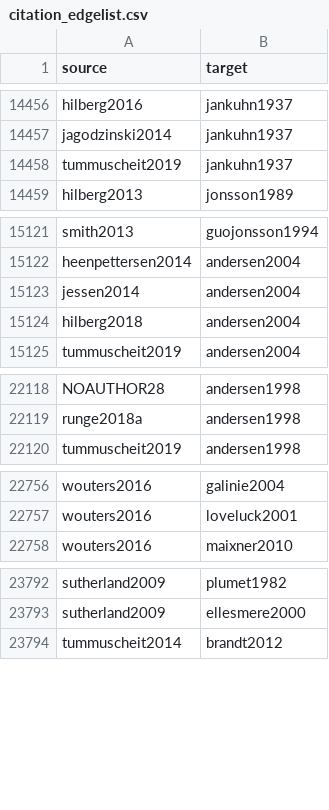
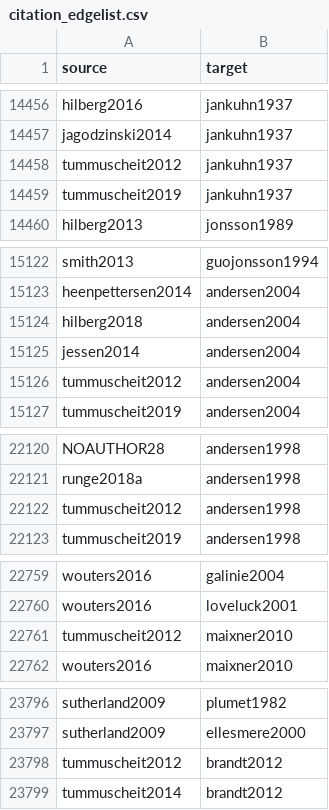
Before and after one commit to zackbatist/BibVik, a CSV file: data/citation_edgelist.csv, drawn as a sheet; only a part is shown, gaps mark what is left out; the diff covers the shown part only.

Commit message:
Recover tummuscheit2012's 6 real citations manually matched from the papers Literaturauswahl section, including creating kuhl1999 (Kühl & Hardt, Danevirke, 1999) which did not previously exist in the bibliography. F1 papers with no outgoing citations: 3 -> 2.

```diff
--- a/data/citation_edgelist.csv
+++ b/data/citation_edgelist.csv
@@ -14457,2 +14457,3 @@ hilberg2016,jankuhn1937
 jagodzinski2014,jankuhn1937
+tummuscheit2012,jankuhn1937
 tummuscheit2019,jankuhn1937
@@ -15122,4 +15123,5 @@ smith2013,guojonsson1994
 heenpettersen2014,andersen2004
-jessen2014,andersen2004
 hilberg2018,andersen2004
+jessen2014,andersen2004
+tummuscheit2012,andersen2004
 tummuscheit2019,andersen2004
@@ -22119,2 +22121,3 @@ NOAUTHOR28,andersen1998
 runge2018a,andersen1998
+tummuscheit2012,andersen1998
 tummuscheit2019,andersen1998
@@ -22757,2 +22760,3 @@ wouters2016,galinie2004
 wouters2016,loveluck2001
+tummuscheit2012,maixner2010
 wouters2016,maixner2010
@@ -23793,2 +23797,3 @@ sutherland2009,plumet1982
 sutherland2009,ellesmere2000
+tummuscheit2012,brandt2012
 tummuscheit2014,brandt2012
```
Also changed, not shown: 1 added row elsewhere in this file, data/citation_edgelist_annotated.csv, 5 other files.
